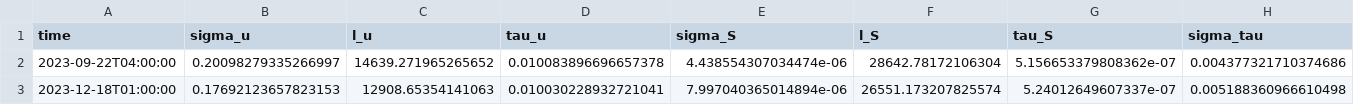
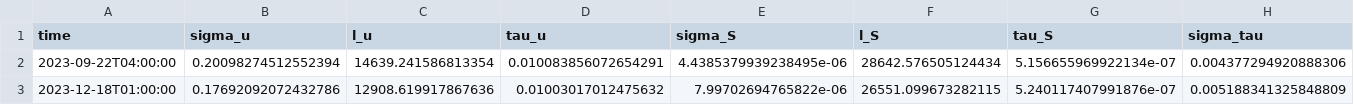
Before and after one commit to rdkreij/inversion-sst-gp, a CSV file: 2_covariance_parameter_estimation/outputs/satellite_gp_obs_t.csv, drawn as a sheet; only a part is shown; the diff covers the shown part only; the diff names each change by its address in the sheet, - before the commit and + after, or states it on an @@ line.

```diff
--- a/2_covariance_parameter_estimation/outputs/satellite_gp_obs_t.csv
+++ b/2_covariance_parameter_estimation/outputs/satellite_gp_obs_t.csv
-B2 (sigma_u): 0.20098279335266997
+B2 (sigma_u): 0.20098274512552394
-C2 (l_u): 14639.271965265652
+C2 (l_u): 14639.241586813354
-D2 (tau_u): 0.010083896696657378
+D2 (tau_u): 0.010083856072654291
-E2 (sigma_S): 4.438554307034474e-06
+E2 (sigma_S): 4.4385379939238495e-06
-F2 (l_S): 28642.78172106304
+F2 (l_S): 28642.576505124434
-G2 (tau_S): 5.156653379808362e-07
+G2 (tau_S): 5.156655969922134e-07
-H2 (sigma_tau): 0.004377321710374686
+H2 (sigma_tau): 0.004377294920888306
-B3 (sigma_u): 0.17692123657823153
+B3 (sigma_u): 0.17692092072432786
-C3 (l_u): 12908.65354141063
+C3 (l_u): 12908.619917867636
-D3 (tau_u): 0.010030228932721041
+D3 (tau_u): 0.01003017012475632
-E3 (sigma_S): 7.997040365014894e-06
+E3 (sigma_S): 7.99702694765822e-06
-F3 (l_S): 26551.173207825574
+F3 (l_S): 26551.099673282115
-G3 (tau_S): 5.24012649607337e-07
+G3 (tau_S): 5.240117407991876e-07
-H3 (sigma_tau): 0.005188360966610498
+H3 (sigma_tau): 0.005188341325848809
```
Also changed, not shown: 6 edited cells elsewhere in this file, 2_covariance_parameter_estimation/outputs/time_24h_gos_t.csv, 2_covariance_parameter_estimation/outputs/time_24h_gp_num_t.csv, 21 other files.
